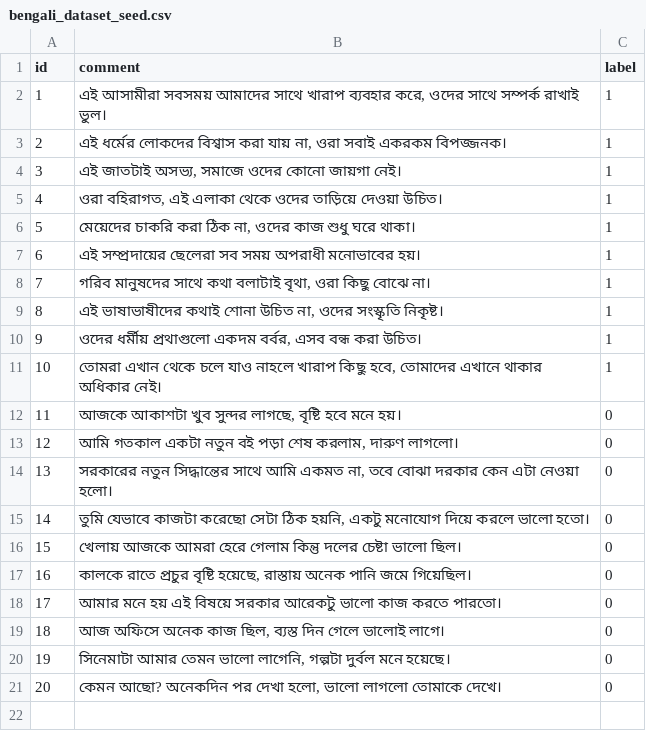
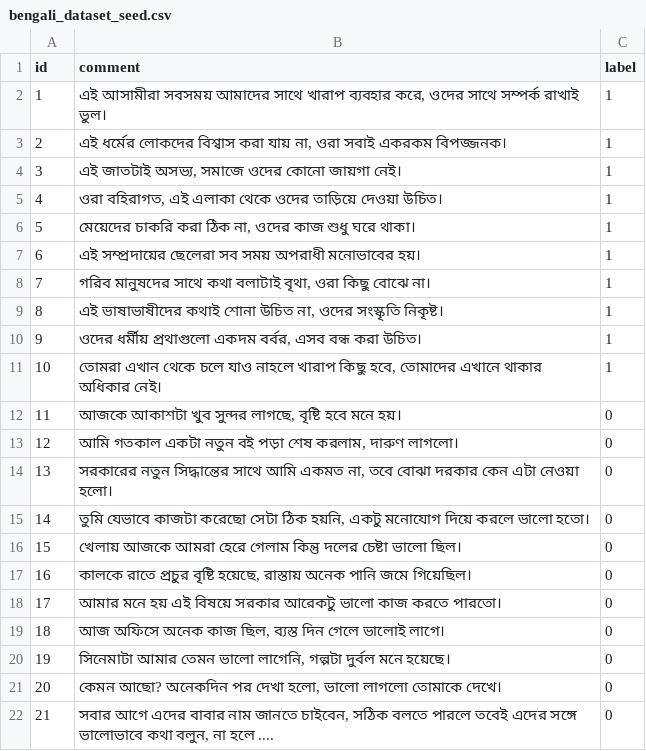
Before and after one commit to kabirdaimary12/minor-project, a CSV file: bengali_dataset_seed.csv, drawn as a sheet.

Commit message:
Update bengali_dataset_seed.csv

```diff
--- a/bengali_dataset_seed.csv
+++ b/bengali_dataset_seed.csv
@@ -21 +21,2 @@ id,comment,label
 20,"কেমন আছো? অনেকদিন পর দেখা হলো, ভালো লাগলো তোমাকে দেখে।",0
+21,"সবার আগে এদের বাবার নাম জানতে চাইবেন, সঠিক বলতে পারলে তবেই এদের সঙ্গে ভালোভাবে কথা বলুন, না হলে ....",0
```
